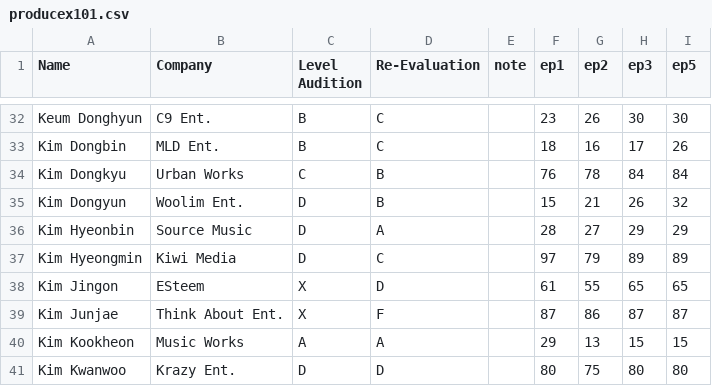
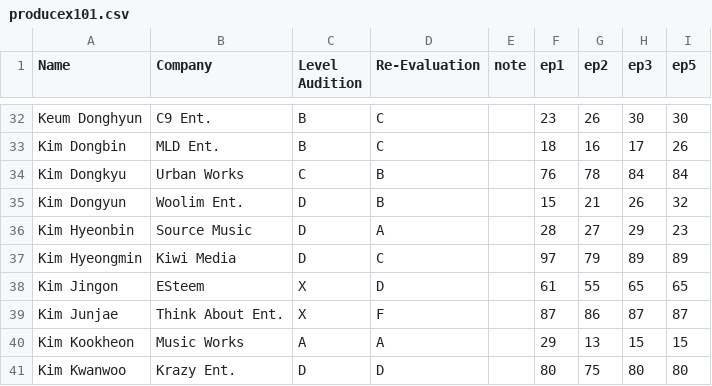
Before and after one commit to ajyu124/px101ranking, a CSV file: producex101.csv, drawn as a sheet; only a part is shown, gaps mark what is left out.

Commit message:
Update producex101.csv

```diff
--- a/producex101.csv
+++ b/producex101.csv
@@ -35,3 +35,3 @@ Kim Dongkyu,Urban Works,C,B,,76,78,84,84
 Kim Dongyun,Woolim Ent.,D,B,,15,21,26,32
-Kim Hyeonbin,Source Music,D,A,,28,27,29,29
+Kim Hyeonbin,Source Music,D,A,,28,27,29,23
 Kim Hyeongmin,Kiwi Media,D,C,,97,79,89,89
```
